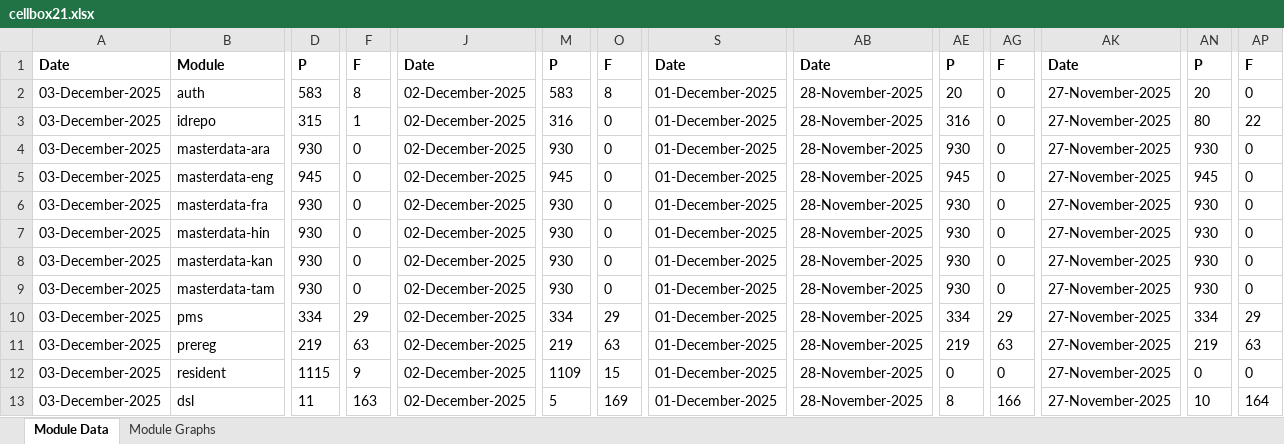
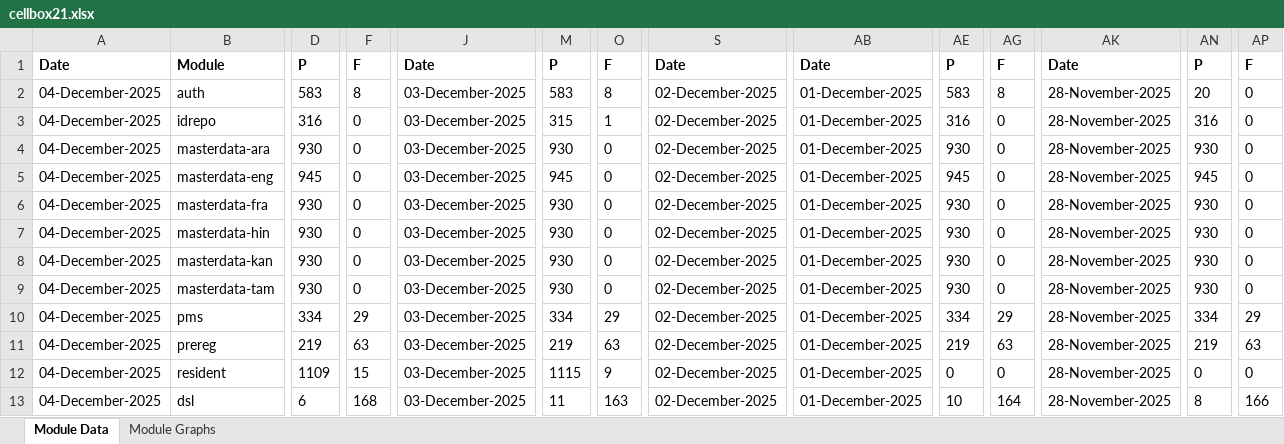
Before and after one commit to mosip/test-management, an Excel workbook: minio-report-tracker/xlxs/cellbox21.xlsx, sheet Module Data, drawn as a sheet; only a part is shown, gaps mark what is left out; values as stored, in another font and other column widths than the file's, no borders; the diff covers the shown part only; the diff names each change by its address in the sheet, - before the commit and + after, or states it on an @@ line.

```diff
--- a/minio-report-tracker/xlxs/cellbox21.xlsx (sheet Module Data)
+++ b/minio-report-tracker/xlxs/cellbox21.xlsx (sheet Module Data)
-A2:A13: 03-December-2025
+A2:A13: 04-December-2025
-J2:J13: 02-December-2025
+J2:J13: 03-December-2025
-S2:S13: 01-December-2025
+S2:S13: 02-December-2025
-AB2:AB13: 28-November-2025
+AB2:AB13: 01-December-2025
-AE2: 20
+AE2: 583
-AG2: 0
+AG2: 8
-AK2:AK13: 27-November-2025
+AK2:AK13: 28-November-2025
-D3: 315
+D3: 316
-F3: 1
+F3: 0
-M3: 316
+M3: 315
-O3: 0
+O3: 1
-AN3: 80
+AN3: 316
-AP3: 22
+AP3: 0
-D12: 1115
+D12: 1109
-F12: 9
+F12: 15
-M12: 1109
+M12: 1115
-O12: 15
+O12: 9
-D13: 11
+D13: 6
-F13: 163
+F13: 168
-M13: 5
+M13: 11
-O13: 169
+O13: 163
-AE13: 8
+AE13: 10
-AG13: 166
+AG13: 164
-AN13: 10
+AN13: 8
-AP13: 164
+AP13: 166
```
Also changed, not shown: 8 edited cells elsewhere in this sheet, charts or pictures, minio-report-tracker/xlxs/collab.xlsx, minio-report-tracker/xlxs/qa-base.xlsx, 9 other files.
